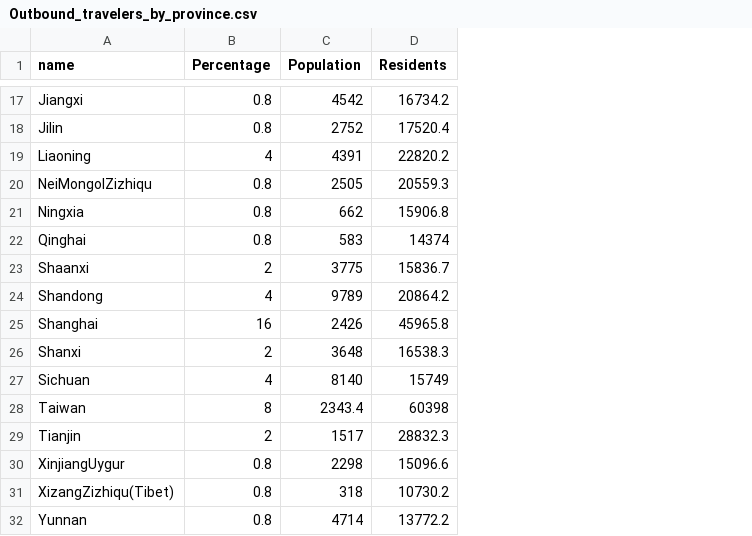
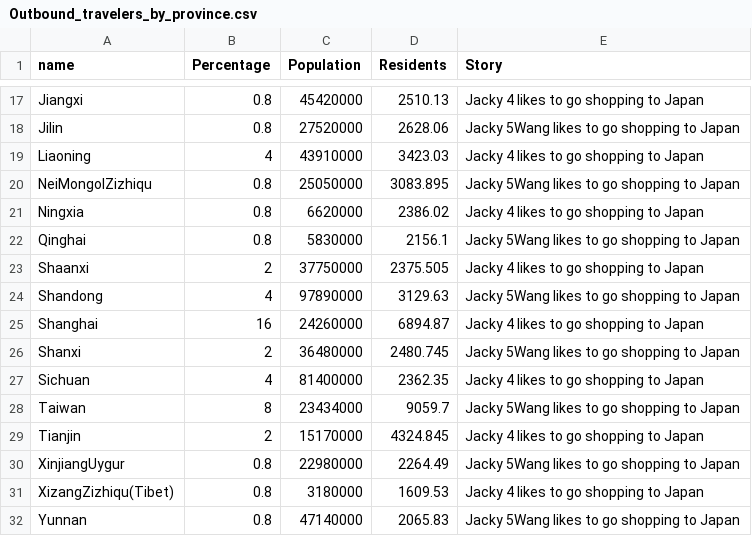
Before and after one commit to smopthy/China_Outbound_Tourism, a CSV file: data/Outbound_travelers_by_province.csv, drawn as a sheet; only a part is shown, gaps mark what is left out; the diff covers the shown part only; the diff names each change by its address in the sheet, - before the commit and + after, or states it on an @@ line.

```diff
--- a/data/Outbound_travelers_by_province.csv
+++ b/data/Outbound_travelers_by_province.csv
+column E (Story), rows 17-32: Jacky 4 likes to go shopping to Japan | Jacky 5Wang likes to go shopping to Japan | Jacky 4 likes to go shopping to Japan | Jacky 5Wang likes to go shopping to Japan | Jacky 4 likes to go shopping to Japan | Jacky 5Wang likes to go shopping to Japan | Jacky 4 likes to go shopping to Japan | Jacky 5Wang likes to go shopping to Japan | Jacky 4 likes to go shopping to Japan | Jacky 5Wang likes to go shopping to Japan | Jacky 4 likes to go shopping to Japan | Jacky 5Wang likes to go shopping to Japan | Jacky 4 likes to go shopping to Japan | Jacky 5Wang likes to go shopping to Japan | Jacky 4 likes to go shopping to Japan | Jacky 5Wang likes to go shopping to Japan
-C17 (Population): 4542
+C17 (Population): 45420000
-D17 (Residents): 16734.2
+D17 (Residents): 2510.13
-C18 (Population): 2752
+C18 (Population): 27520000
-D18 (Residents): 17520.4
+D18 (Residents): 2628.06
-C19 (Population): 4391
+C19 (Population): 43910000
-D19 (Residents): 22820.2
+D19 (Residents): 3423.03
-C20 (Population): 2505
+C20 (Population): 25050000
-D20 (Residents): 20559.3
+D20 (Residents): 3083.895
-C21 (Population): 662
+C21 (Population): 6620000
-D21 (Residents): 15906.8
+D21 (Residents): 2386.02
-C22 (Population): 583
+C22 (Population): 5830000
-D22 (Residents): 14374
+D22 (Residents): 2156.1
-C23 (Population): 3775
+C23 (Population): 37750000
-D23 (Residents): 15836.7
+D23 (Residents): 2375.505
-C24 (Population): 9789
+C24 (Population): 97890000
-D24 (Residents): 20864.2
+D24 (Residents): 3129.63
-C25 (Population): 2426
+C25 (Population): 24260000
-D25 (Residents): 45965.8
+D25 (Residents): 6894.87
-C26 (Population): 3648
+C26 (Population): 36480000
-D26 (Residents): 16538.3
+D26 (Residents): 2480.745
-C27 (Population): 8140
+C27 (Population): 81400000
-D27 (Residents): 15749
+D27 (Residents): 2362.35
-C28 (Population): 2343.4
+C28 (Population): 23434000
-D28 (Residents): 60398
+D28 (Residents): 9059.7
-C29 (Population): 1517
+C29 (Population): 15170000
-D29 (Residents): 28832.3
+D29 (Residents): 4324.845
-C30 (Population): 2298
+C30 (Population): 22980000
-D30 (Residents): 15096.6
+D30 (Residents): 2264.49
-C31 (Population): 318
+C31 (Population): 3180000
-D31 (Residents): 10730.2
+D31 (Residents): 1609.53
-C32 (Population): 4714
+C32 (Population): 47140000
-D32 (Residents): 13772.2
+D32 (Residents): 2065.83
```
Also changed, not shown: 32 edited cells elsewhere in this file, 3 other files.
